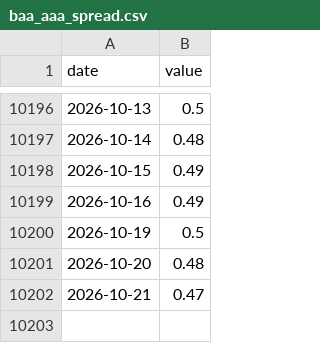
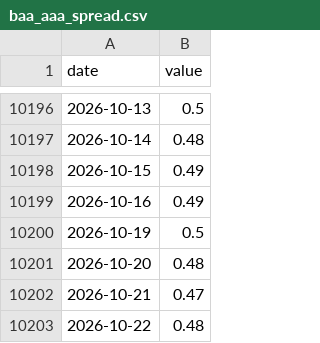
Before and after one commit to petersan0321/market-risk-dashboard, a CSV file: data/raw/baa_aaa_spread.csv, drawn as a sheet; only a part is shown, gaps mark what is left out.

```diff
--- a/data/raw/baa_aaa_spread.csv
+++ b/data/raw/baa_aaa_spread.csv
@@ -10202 +10202,2 @@ date,value
 2026-10-21,0.47
+2026-10-22,0.48
```
Also changed, not shown: data/raw/baa_spread.csv, data/raw/breakeven_10y.csv, 23 other files.
